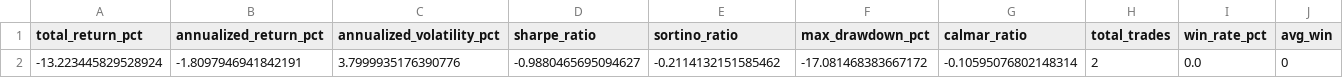
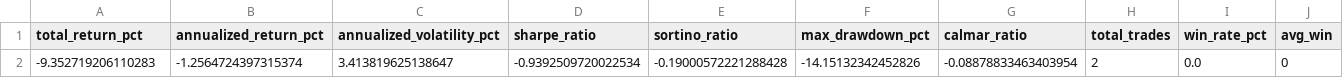
Before and after one commit to RayyanWaseem1/MRJD-and-Hawkes-for-Pairs-Trading, a CSV file: outputs/performance_metrics.csv, drawn as a sheet; only a part is shown; removed rows and columns are numbered as before the commit, all else as after; rows hold the shown columns only; the diff names each change by its address in the sheet, - before the commit and + after, or states it on an @@ line.

```diff
--- a/outputs/performance_metrics.csv
+++ b/outputs/performance_metrics.csv
-row 2: -13.223445829528924 | -1.8097946941842191 | 3.7999935176390776 | -0.9880465695094627 | -0.2114132151585462 | -17.081468383667172 | -0.10595076802148314 | 2 | 0.0 | 0
+row 2: -9.352719206110283 | -1.2564724397315374 | 3.413819625138647 | -0.9392509720022534 | -0.19000572221288428 | -14.15132342452826 | -0.08878833463403954 | 2 | 0.0 | 0
```
Also changed, not shown: outputs/equity_curve.csv, outputs/trade_summary.csv, 1 other file.
